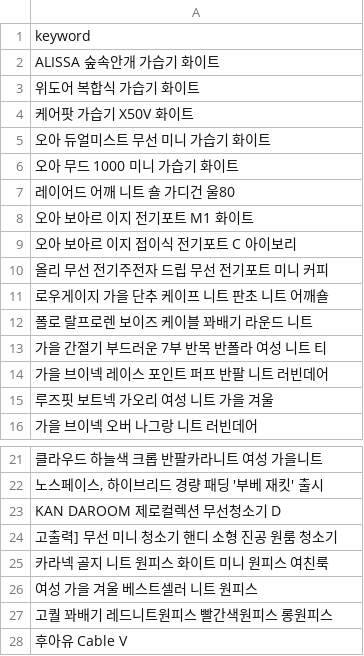
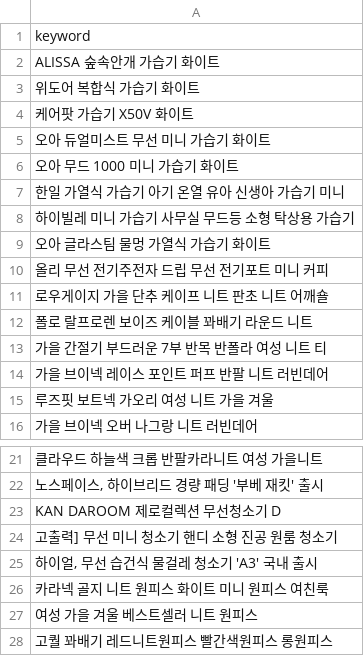
Before and after one commit to hayan-web/gpt-blog-auto, a CSV file: keywords_shopping.csv, drawn as a sheet; only a part is shown, gaps mark what is left out.

```diff
--- a/keywords_shopping.csv
+++ b/keywords_shopping.csv
@@ -6,5 +6,5 @@ ALISSA 숲속안개 가습기 화이트
 오아 무드 1000 미니 가습기 화이트
-레이어드 어깨 니트 숄 가디건 울80
-오아 보아르 이지 전기포트 M1 화이트
-오아 보아르 이지 접이식 전기포트 C 아이보리
+한일 가열식 가습기 아기 온열 유아 신생아 가습기 미니
+하이빌레 미니 가습기 사무실 무드등 소형 탁상용 가습기
+오아 글라스팀 물멍 가열식 가습기 화이트
 올리 무선 전기주전자 드립 무선 전기포트 미니 커피
@@ -24,2 +24,3 @@ KAN DAROOM 제로컬렉션 무선청소기 D
 고출력] 무선 미니 청소기 핸디 소형 진공 원룸 청소기
+"하이얼, 무선 습건식 물걸레 청소기 'A3' 국내 출시"
 카라넥 골지 니트 원피스 화이트 미니 원피스 여친룩
@@ -27,2 +28 @@ KAN DAROOM 제로컬렉션 무선청소기 D
 고퀄 꽈배기 레드니트원피스 빨간색원피스 롱원피스
-후아유 Cable V
```
Also changed, not shown: golden_shopping_keywords.csv, 2 other files.
